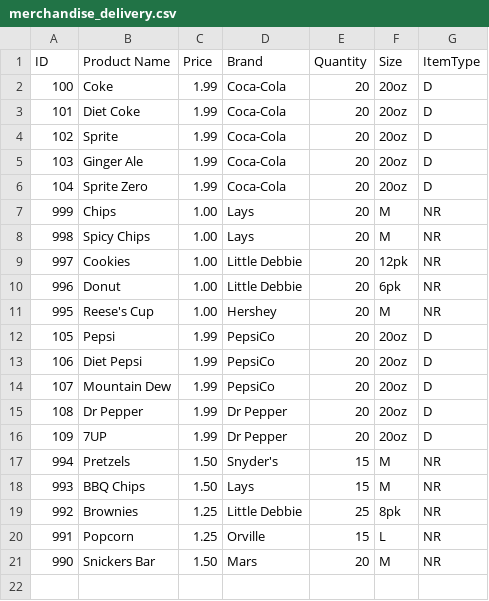
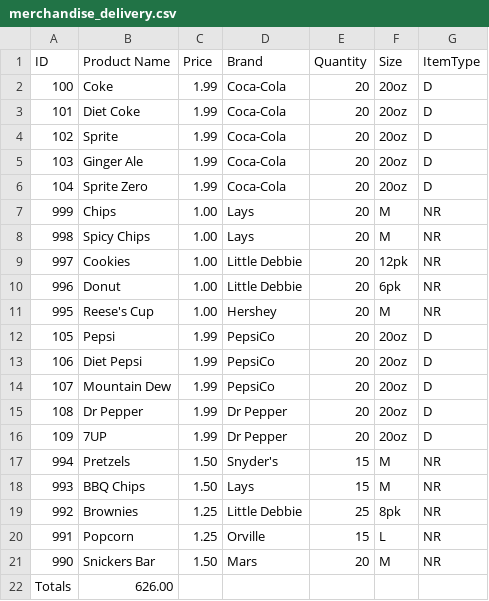
Before and after one commit to paul1204/truckstop-services, a CSV file: reports/order/merchandise_delivery.csv, drawn as a sheet.

Commit message:
feature: added invoice total amount merchandise delivery

```diff
--- a/reports/order/merchandise_delivery.csv
+++ b/reports/order/merchandise_delivery.csv
@@ -21 +21,2 @@ ID,Product Name,Price,Brand,Quantity,Size,ItemType
 990,Snickers Bar,1.50,Mars,20,M,NR
+Totals,626.00
```
Also changed, not shown: 1 other file.
